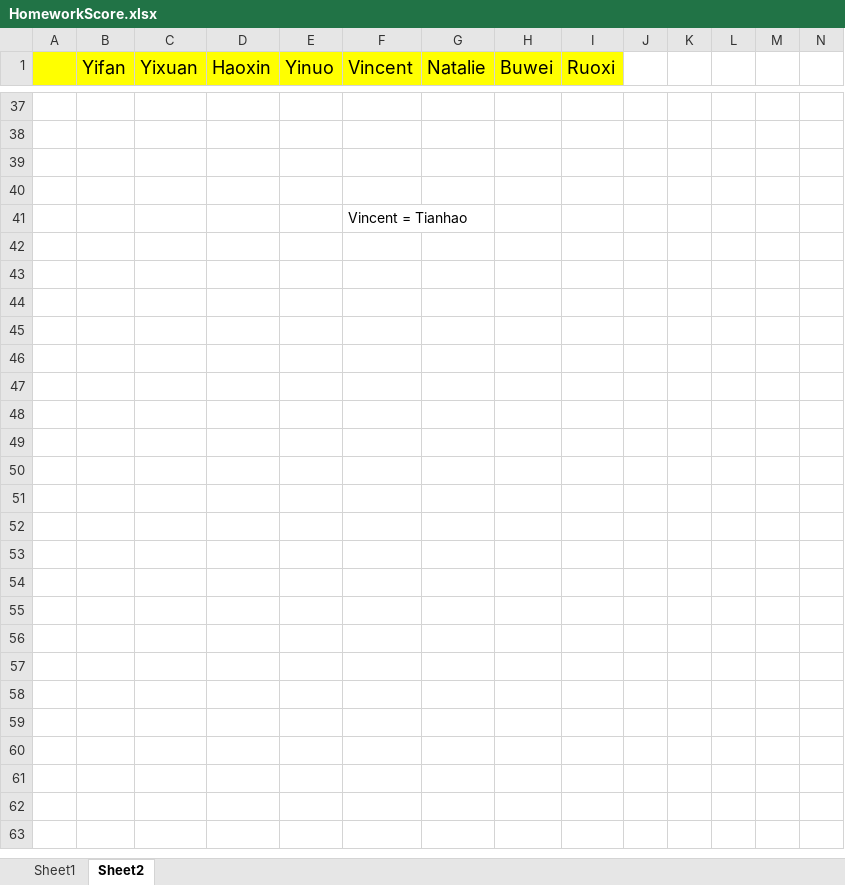
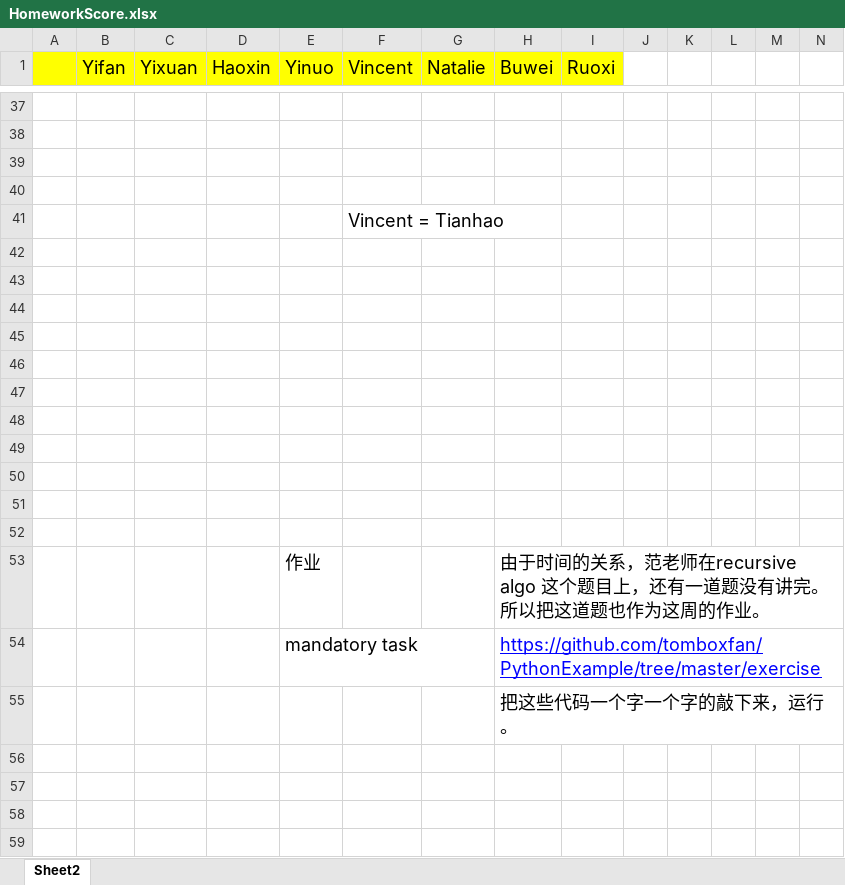
Before and after one commit to tomboxfan/PythonExample, an Excel workbook: HomeworkScore.xlsx, sheet Sheet2, drawn as a sheet; only a part is shown, gaps mark what is left out; values as stored, in another font and other column widths than the file's, no borders; charts and pictures not drawn; rows hold the shown columns only; the diff covers the shown part only; the diff names each change by its address in the sheet, - before the commit and + after, or states it on an @@ line.

```diff
--- a/HomeworkScore.xlsx (sheet Sheet2)
+++ b/HomeworkScore.xlsx (sheet Sheet2)
-sheet tab: Sheet1
@@ F41 text size: larger @@
+row 42: (empty)
+row 43: (empty)
+row 44: (empty)
+row 45: (empty)
+row 46: (empty)
+row 47: (empty)
+row 48: (empty)
+row 49: (empty)
+row 50: (empty)
+row 51: (empty)
+row 52: (empty)
+row 53:  |  |  |  | 作业 |  |  | 由于时间的关系，范老师在recursive algo 这个题目上，还有一道题没有讲完。所以把这道题也作为这周的作业。
+row 54:  |  |  |  | mandatory task |  |  | https://github.com/tomboxfan/PythonExample/tree/master/exercise
+row 55:  |  |  |  |  |  |  | 把这些代码一个字一个字的敲下来，运行。
+row 56: (empty)
+row 57: (empty)
+row 58: (empty)
+row 59: (empty)
```
Also changed, not shown: 18 added rows, 1 edited cell and cell formats elsewhere in this sheet, charts or pictures, 8 other files.
